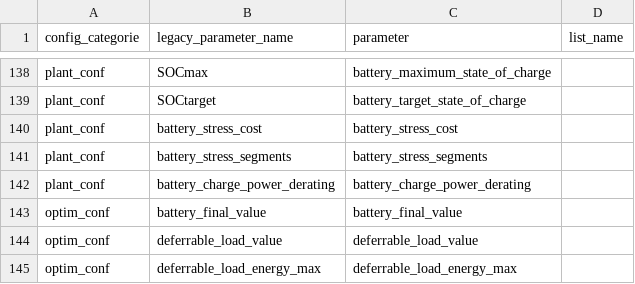
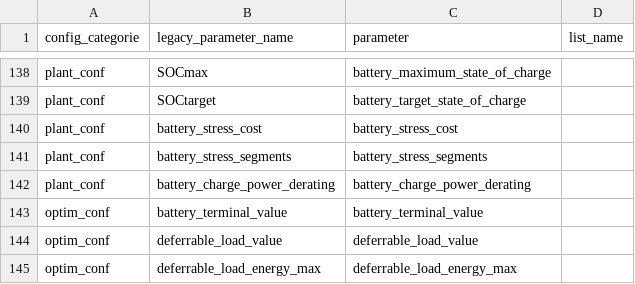
Before and after one commit to Floor-is/emhass, a CSV file: src/emhass/data/associations.csv, drawn as a sheet; only a part is shown, gaps mark what is left out.

Commit message:
battery_terminal_value, energieslack, cache-sleutels, extra tests
- battery_final_value heet nu battery_terminal_value (nog geen afnemer).
- Een onhaalbare eis maakt het probleem niet meer infeasible: tekort-variabele per
  load, begrensd door een cp.Parameter (0 zonder knoppen = gedrag 0.18.3, anders de
  eis), boete 10 x max|inkoopprijs| per kWh (minstens 10 EUR). Uitvoerkolom
  deferrable<k>_tekort_wh en een waarschuwing in de log.
- De drie knoppen staan bij de runtime-sleutels van OptimizationCache: een andere
  waarde geeft een cache-hit en de volgende solve gebruikt de nieuwe waarde.
- Tests: cache-hit met gewijzigde waarden, min=max, eis > max (kalender wint),
  tekort, tie-break, negatieve prijzen, 0 of >= 4,1 kW via minimum_power.

```diff
--- a/src/emhass/data/associations.csv
+++ b/src/emhass/data/associations.csv
@@ -142,3 +142,3 @@ plant_conf,battery_stress_segments,battery_stress_segments
 plant_conf,battery_charge_power_derating,battery_charge_power_derating
-optim_conf,battery_final_value,battery_final_value
+optim_conf,battery_terminal_value,battery_terminal_value
 optim_conf,deferrable_load_value,deferrable_load_value
```
Also changed, not shown: 4 other files.
